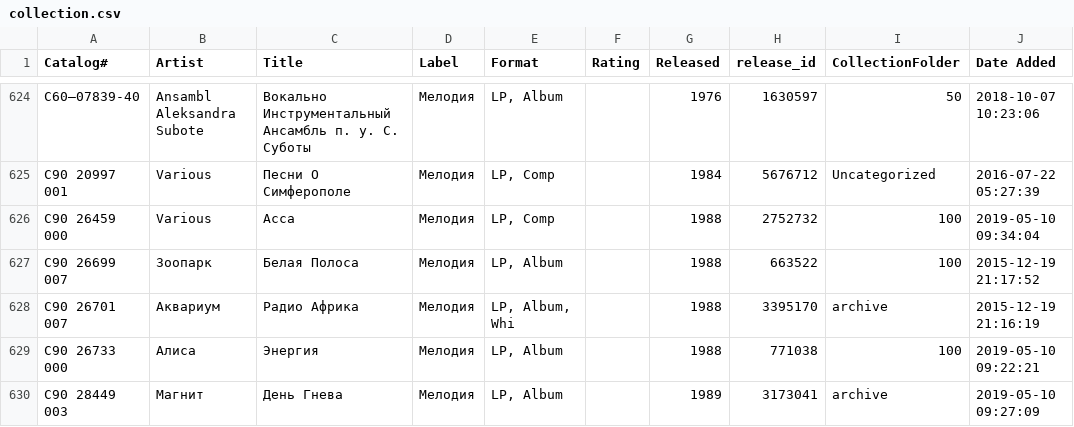
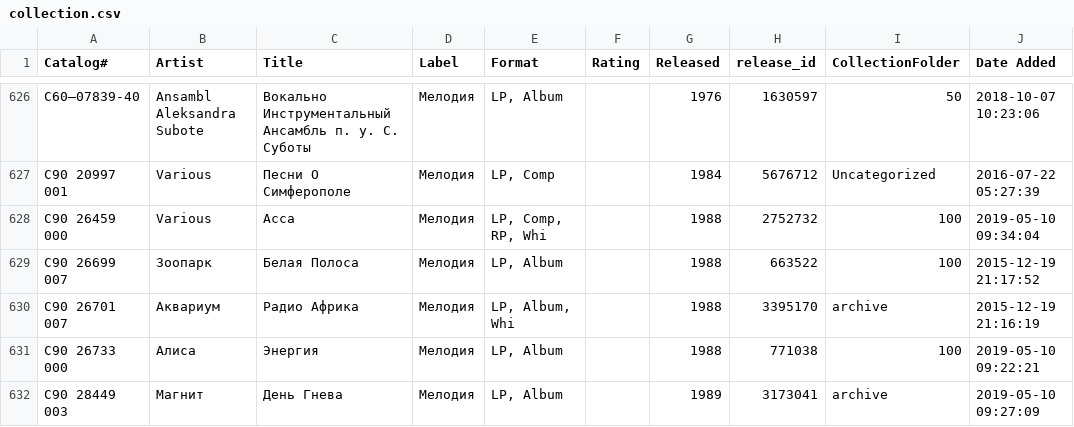
Before and after one commit to ruslanyakubovich/vinyl, a CSV file: collection.csv, drawn as a sheet; only a part is shown, gaps mark what is left out; addresses are those after the commit; the diff covers the shown part only; the diff names each change by its address in the sheet, - before the commit and + after, or states it on an @@ line.

```diff
--- a/collection.csv
+++ b/collection.csv
-E628 (Format): LP, Comp
+E628 (Format): LP, Comp, RP, Whi
```
Also changed, not shown: 2 added rows and 12 edited cells elsewhere in this file, 1 other file.
